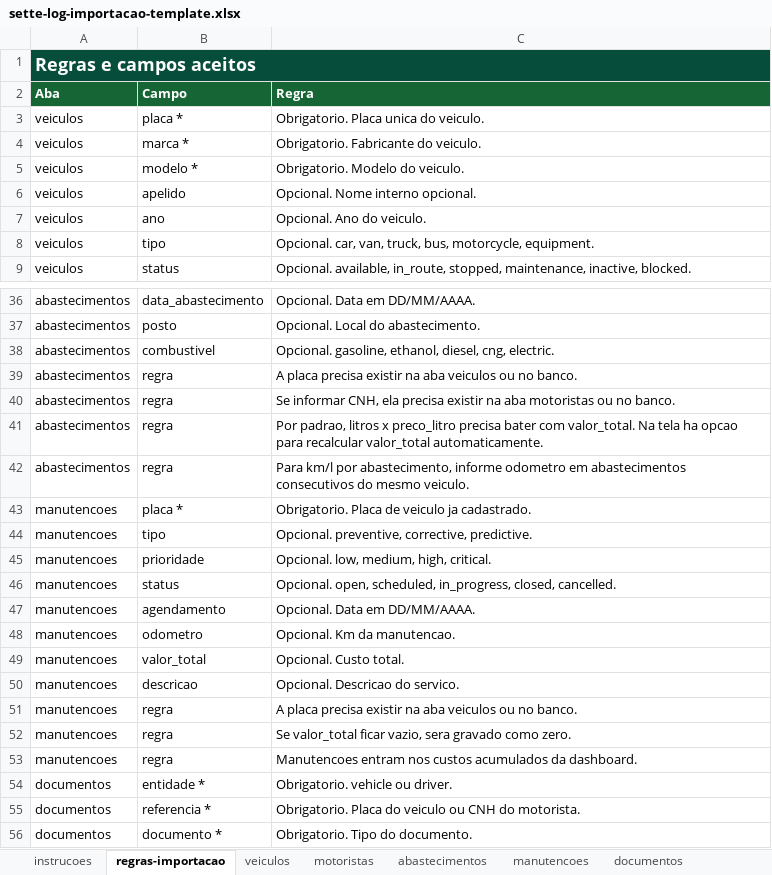
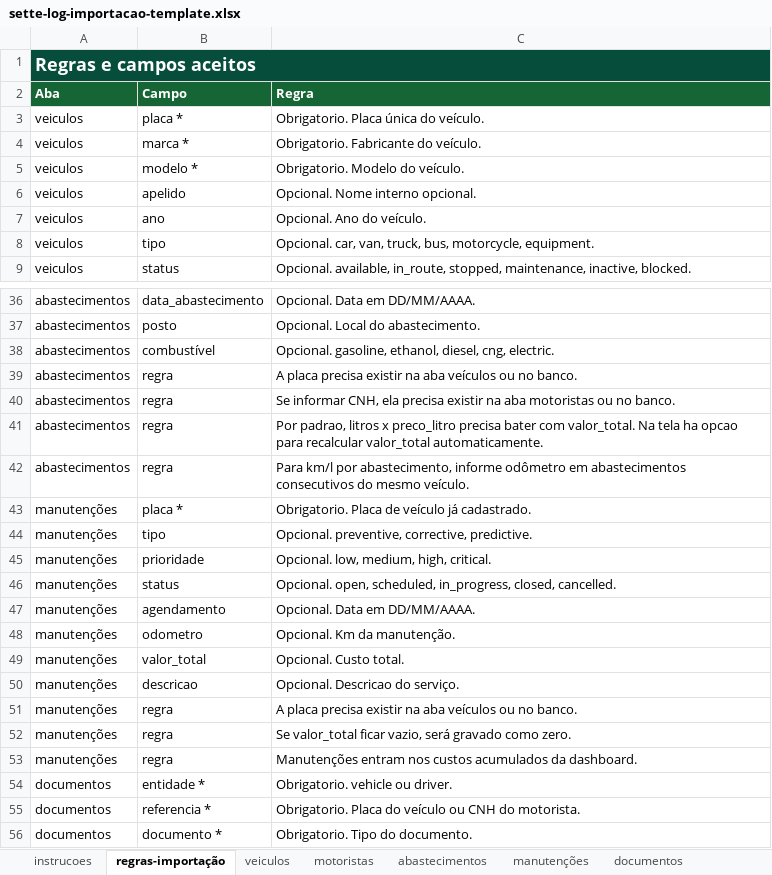
Before and after one commit to Jfelipevilela/sette-log, an Excel workbook: frontend/public/templates/sette-log-importacao-template.xlsx, sheet regras-importação, drawn as a sheet; only a part is shown, gaps mark what is left out; values as stored, in another font and other column widths than the file's, no borders; the diff covers the shown part only; the diff names each change by its address in the sheet, - before the commit and + after, or states it on an @@ line.

```diff
--- a/frontend/public/templates/sette-log-importacao-template.xlsx (sheet regras-importação)
+++ b/frontend/public/templates/sette-log-importacao-template.xlsx (sheet regras-importação)
-sheet tab: regras-importacao
+sheet tab: regras-importação
-sheet tab: manutencoes
+sheet tab: manutenções
-C3 (Regra): Obrigatorio. Placa unica do veiculo.
+C3 (Regra): Obrigatorio. Placa única do veículo.
-C4 (Regra): Obrigatorio. Fabricante do veiculo.
+C4 (Regra): Obrigatorio. Fabricante do veículo.
-C5 (Regra): Obrigatorio. Modelo do veiculo.
+C5 (Regra): Obrigatorio. Modelo do veículo.
-C7 (Regra): Opcional. Ano do veiculo.
+C7 (Regra): Opcional. Ano do veículo.
-B38 (Campo): combustivel
+B38 (Campo): combustível
-C39 (Regra): …na aba veiculos ou no…
+C39 (Regra): …na aba veículos ou no…
-C42 (Regra): …abastecimento, informe odometro em abastecimentos consecutivos do mesmo veiculo.
+C42 (Regra): …abastecimento, informe odômetro em abastecimentos consecutivos do mesmo veículo.
-A43:A53 (Aba): manutencoes
+A43:A53 (Aba): manutenções
-C43 (Regra): Obrigatorio. Placa de veiculo ja cadastrado.
+C43 (Regra): Obrigatorio. Placa de veículo já cadastrado.
-C48 (Regra): Opcional. Km da manutencao.
+C48 (Regra): Opcional. Km da manutenção.
-C50 (Regra): Opcional. Descricao do servico.
+C50 (Regra): Opcional. Descricao do serviço.
-C51 (Regra): …na aba veiculos ou no…
+C51 (Regra): …na aba veículos ou no…
-C52 (Regra): …ficar vazio, sera gravado como…
+C52 (Regra): …ficar vazio, será gravado como…
-C53 (Regra): Manutencoes entram nos…
+C53 (Regra): Manutenções entram nos…
-C55 (Regra): …Placa do veiculo ou CNH…
+C55 (Regra): …Placa do veículo ou CNH…
```
Also changed, not shown: 9 edited cells elsewhere in this sheet, sheet instrucoes, sheet abastecimentos, sheet veiculos, templates/sette-log-importacao-template.xlsx, 32 other files.
